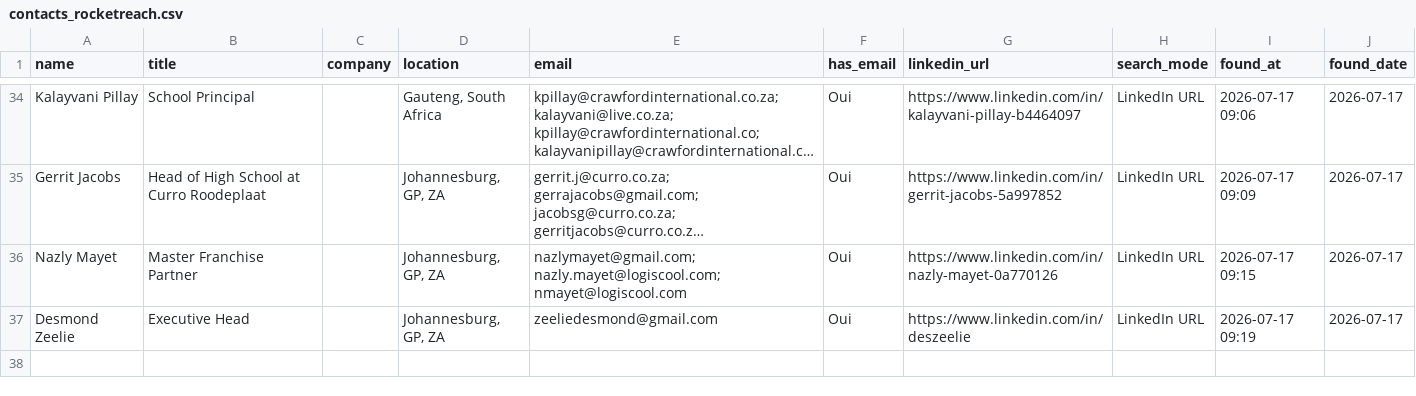
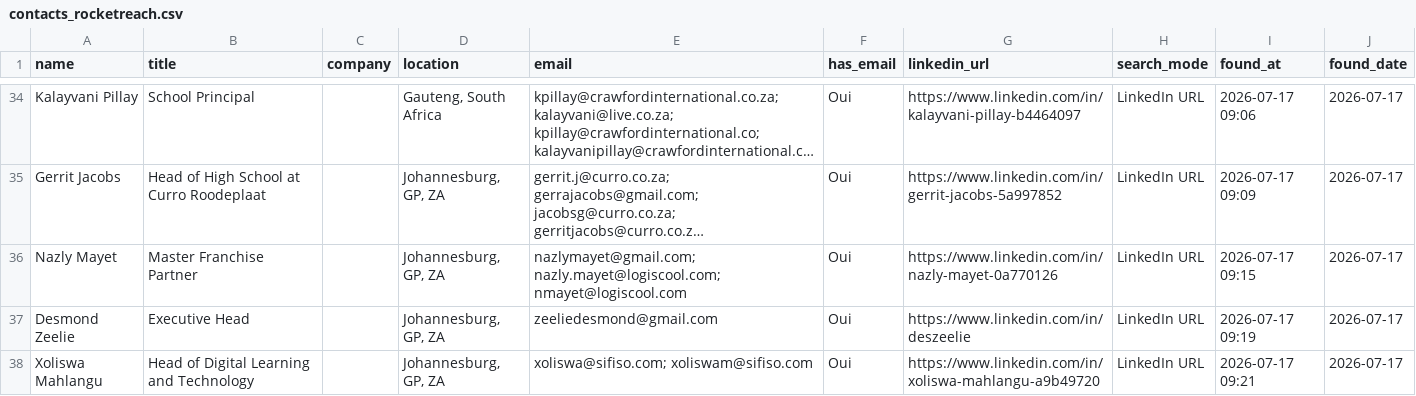
Before and after one commit to DhekerDerouich/TUTTOP-Agent-AI-2026, a CSV file: agent_identification/data/contacts_rocketreach.csv, drawn as a sheet; only a part is shown, gaps mark what is left out; long unchanged cells end in ….

Commit message:
Sync contacts (37 rows)

```diff
--- a/agent_identification/data/contacts_rocketreach.csv
+++ b/agent_identification/data/contacts_rocketreach.csv
@@ -37 +37,2 @@ Nazly Mayet,Master Franchise Partner,,"Johannesburg, GP, ZA",nazlymayet@gmail.co
 Desmond Zeelie,Executive Head,,"Johannesburg, GP, ZA",zeeliedesmond@gmail.com,Oui,https://www.linkedin.com/in/deszeelie,LinkedIn URL,2026-07-17 09:19,2026-07-17
+Xoliswa Mahlangu,Head of Digital Learning and Technology,,"Johannesburg, GP, ZA",xoliswa@sifiso.com; xoliswam@sifiso.com,Oui,https://www.linkedin.com/in/xoliswa-mahlangu-a9b49720,LinkedIn URL,2026-07-17 09:21,2026-07-17
```
